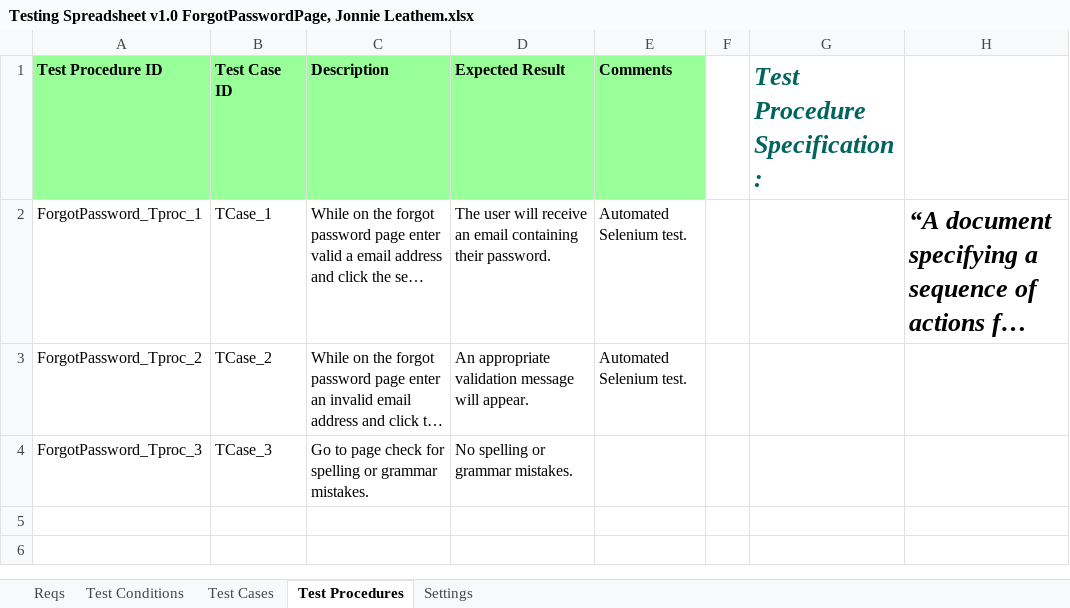
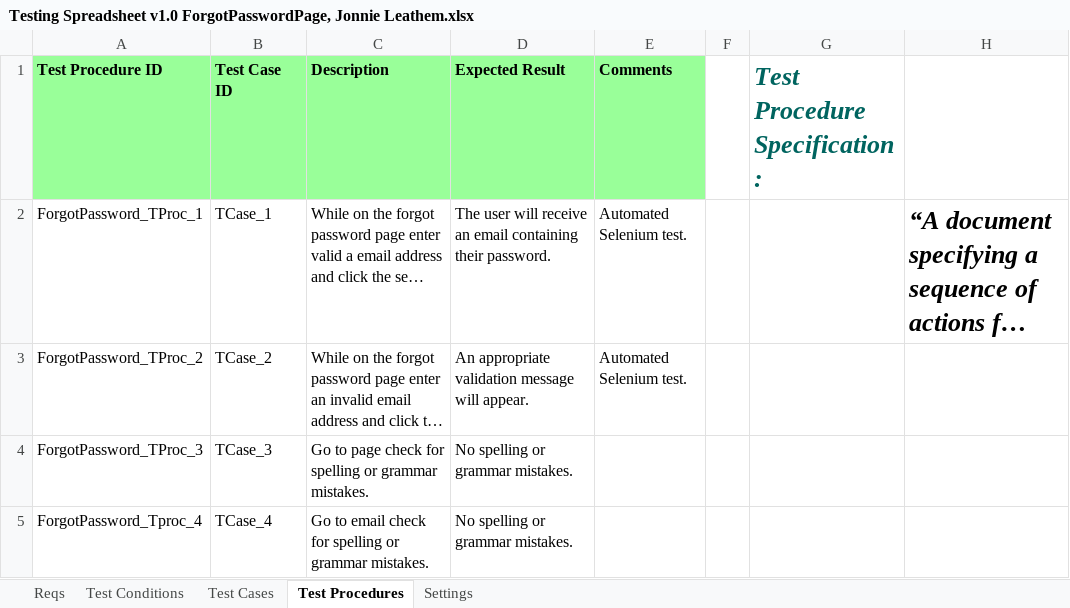
Before and after one commit to KevinOHare/Software-Testing-And-Verification, an Excel workbook: Testing Spreadsheet v1.0 ForgotPasswordPage, Jonnie Leathem.xlsx, sheet Test Procedures, drawn as a sheet; long unchanged cells end in …; values as stored, in another font and other column widths than the file's, no borders; the diff names each change by its address in the sheet, - before the commit and + after, or states it on an @@ line.

Commit message:
forgot password page update

```diff
--- a/Testing Spreadsheet v1.0 ForgotPasswordPage, Jonnie Leathem.xlsx (sheet Test Procedures)
+++ b/Testing Spreadsheet v1.0 ForgotPasswordPage, Jonnie Leathem.xlsx (sheet Test Procedures)
-A2 (Test Procedure ID): ForgotPassword_Tproc_1
+A2 (Test Procedure ID): ForgotPassword_TProc_1
-A3 (Test Procedure ID): ForgotPassword_Tproc_2
+A3 (Test Procedure ID): ForgotPassword_TProc_2
-A4 (Test Procedure ID): ForgotPassword_Tproc_3
+A4 (Test Procedure ID): ForgotPassword_TProc_3
+row 5: ForgotPassword_Tproc_4 | TCase_4 | Go to email check for spelling or grammar mistakes. | No spelling or grammar mistakes.
```
Also changed, not shown: sheet Test Cases, sheet Test Conditions, charts or pictures.
